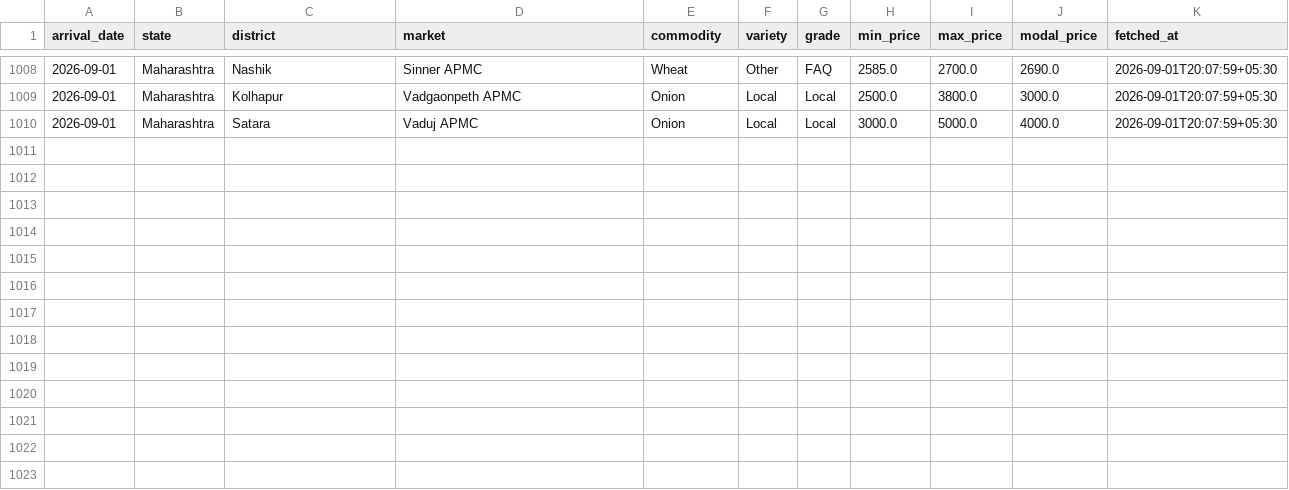
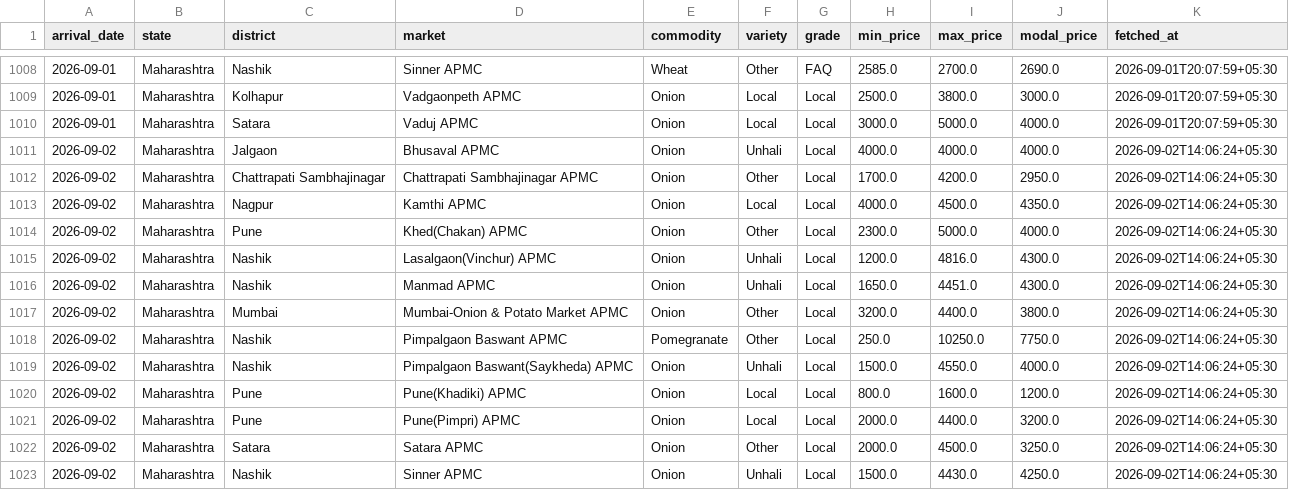
Before and after one commit to shamathakur77/nashik-mandi-watch, a CSV file: data/history.csv, drawn as a sheet; only a part is shown, gaps mark what is left out; the diff names each change by its address in the sheet, - before the commit and + after, or states it on an @@ line.

```diff
--- a/data/history.csv
+++ b/data/history.csv
+row 1011: 2026-09-02 | Maharashtra | Jalgaon | Bhusaval APMC | Onion | Unhali | Local | 4000.0 | 4000.0 | 4000.0 | 2026-09-02T14:06:24+05:30
+row 1012: 2026-09-02 | Maharashtra | Chattrapati Sambhajinagar | Chattrapati Sambhajinagar APMC | Onion | Other | Local | 1700.0 | 4200.0 | 2950.0 | 2026-09-02T14:06:24+05:30
+row 1013: 2026-09-02 | Maharashtra | Nagpur | Kamthi APMC | Onion | Local | Local | 4000.0 | 4500.0 | 4350.0 | 2026-09-02T14:06:24+05:30
+row 1014: 2026-09-02 | Maharashtra | Pune | Khed(Chakan) APMC | Onion | Other | Local | 2300.0 | 5000.0 | 4000.0 | 2026-09-02T14:06:24+05:30
+row 1015: 2026-09-02 | Maharashtra | Nashik | Lasalgaon(Vinchur) APMC | Onion | Unhali | Local | 1200.0 | 4816.0 | 4300.0 | 2026-09-02T14:06:24+05:30
+row 1016: 2026-09-02 | Maharashtra | Nashik | Manmad APMC | Onion | Unhali | Local | 1650.0 | 4451.0 | 4300.0 | 2026-09-02T14:06:24+05:30
+row 1017: 2026-09-02 | Maharashtra | Mumbai | Mumbai-Onion & Potato Market APMC | Onion | Other | Local | 3200.0 | 4400.0 | 3800.0 | 2026-09-02T14:06:24+05:30
+row 1018: 2026-09-02 | Maharashtra | Nashik | Pimpalgaon Baswant APMC | Pomegranate | Other | Local | 250.0 | 10250.0 | 7750.0 | 2026-09-02T14:06:24+05:30
+row 1019: 2026-09-02 | Maharashtra | Nashik | Pimpalgaon Baswant(Saykheda) APMC | Onion | Unhali | Local | 1500.0 | 4550.0 | 4000.0 | 2026-09-02T14:06:24+05:30
+row 1020: 2026-09-02 | Maharashtra | Pune | Pune(Khadiki) APMC | Onion | Local | Local | 800.0 | 1600.0 | 1200.0 | 2026-09-02T14:06:24+05:30
+row 1021: 2026-09-02 | Maharashtra | Pune | Pune(Pimpri) APMC | Onion | Local | Local | 2000.0 | 4400.0 | 3200.0 | 2026-09-02T14:06:24+05:30
+row 1022: 2026-09-02 | Maharashtra | Satara | Satara APMC | Onion | Other | Local | 2000.0 | 4500.0 | 3250.0 | 2026-09-02T14:06:24+05:30
+row 1023: 2026-09-02 | Maharashtra | Nashik | Sinner APMC | Onion | Unhali | Local | 1500.0 | 4430.0 | 4250.0 | 2026-09-02T14:06:24+05:30
```
Also changed, not shown: 3 other files.
